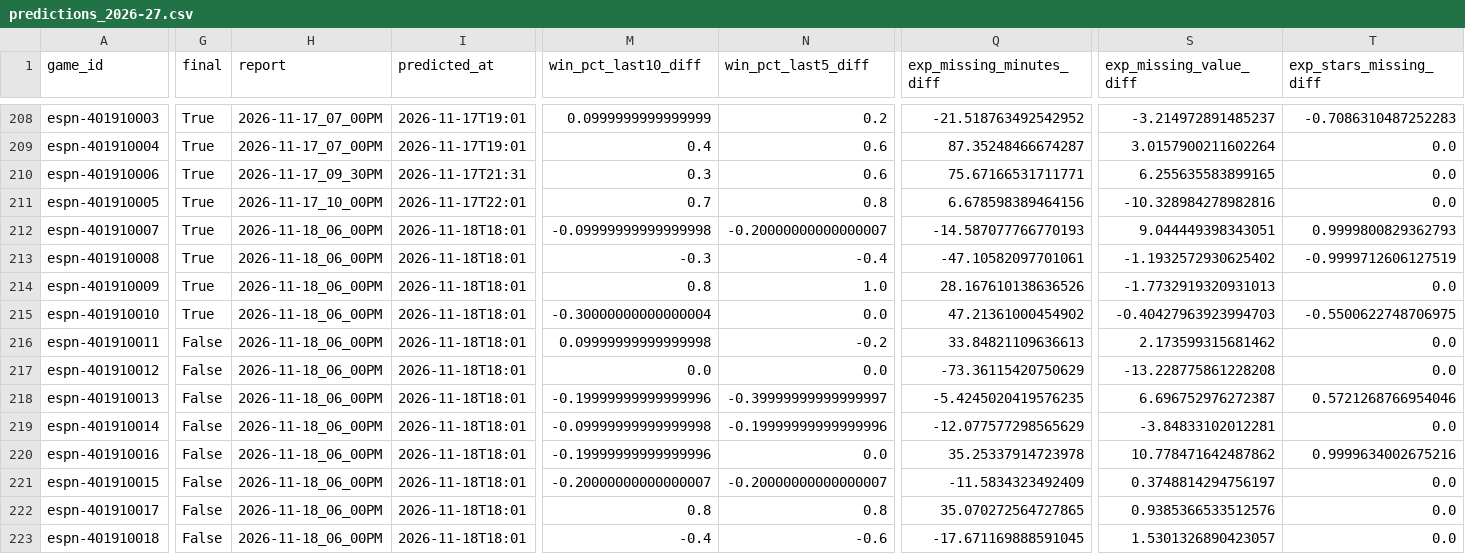
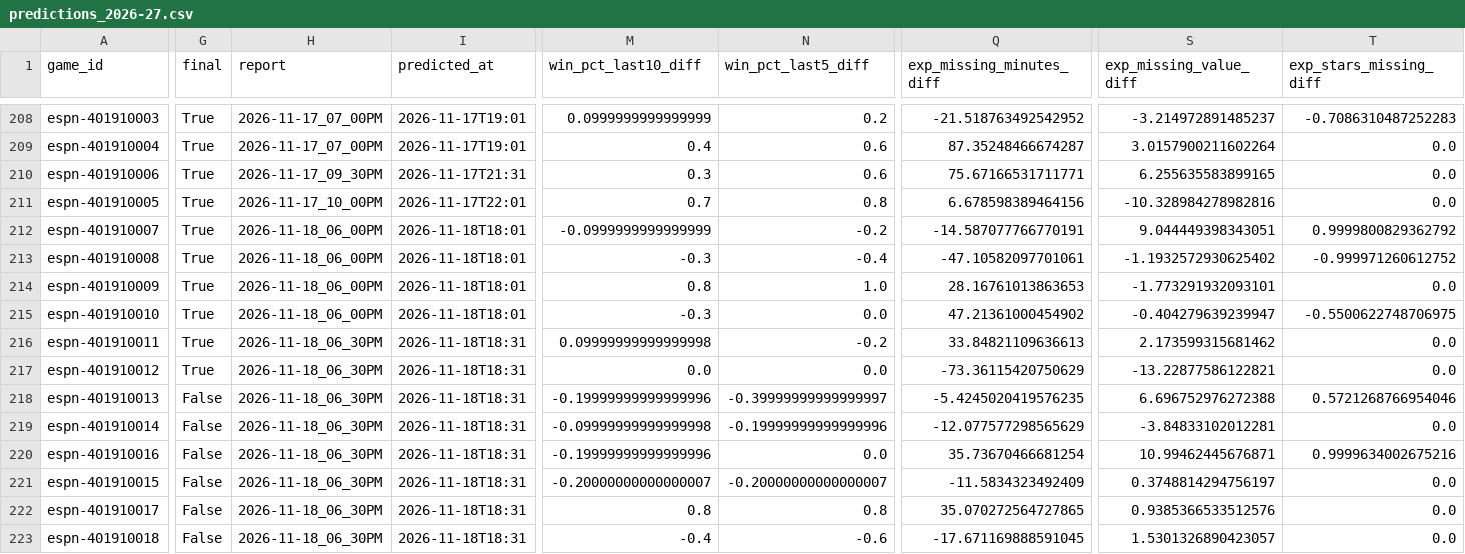
Before and after one commit to z3nsz/nba-prediction, a CSV file: live_state/predictions_2026-27.csv, drawn as a sheet; only a part is shown, gaps mark what is left out; the diff covers the shown part only; the diff names each change by its address in the sheet, - before the commit and + after, or states it on an @@ line.

```diff
--- a/live_state/predictions_2026-27.csv
+++ b/live_state/predictions_2026-27.csv
-M212 (win_pct_last10_diff): -0.09999999999999998
+M212 (win_pct_last10_diff): -0.0999999999999999
-N212 (win_pct_last5_diff): -0.20000000000000007
+N212 (win_pct_last5_diff): -0.2
-Q212 (exp_missing_minutes_diff): -14.587077766770193
+Q212 (exp_missing_minutes_diff): -14.587077766770191
-T212 (exp_stars_missing_diff): 0.9999800829362793
+T212 (exp_stars_missing_diff): 0.9999800829362792
-T213 (exp_stars_missing_diff): -0.9999712606127519
+T213 (exp_stars_missing_diff): -0.999971260612752
-Q214 (exp_missing_minutes_diff): 28.167610138636526
+Q214 (exp_missing_minutes_diff): 28.16761013863653
-S214 (exp_missing_value_diff): -1.7732919320931013
+S214 (exp_missing_value_diff): -1.773291932093101
-M215 (win_pct_last10_diff): -0.30000000000000004
+M215 (win_pct_last10_diff): -0.3
-S215 (exp_missing_value_diff): -0.40427963923994703
+S215 (exp_missing_value_diff): -0.404279639239947
-G216:G217 (final): False
+G216:G217 (final): True
-H216:H223 (report): 2026-11-18_06_00PM
+H216:H223 (report): 2026-11-18_06_30PM
-I216:I223 (predicted_at): 2026-11-18T18:01
+I216:I223 (predicted_at): 2026-11-18T18:31
-S217 (exp_missing_value_diff): -13.228775861228208
+S217 (exp_missing_value_diff): -13.22877586122821
-S218 (exp_missing_value_diff): 6.696752976272387
+S218 (exp_missing_value_diff): 6.696752976272388
-Q220 (exp_missing_minutes_diff): 35.25337914723978
+Q220 (exp_missing_minutes_diff): 35.73670466681254
-S220 (exp_missing_value_diff): 10.778471642487862
+S220 (exp_missing_value_diff): 10.99462445676871
```
Also changed, not shown: 1 edited cell elsewhere in this file, live_state/listings_2026-27.csv, 9 other files.
